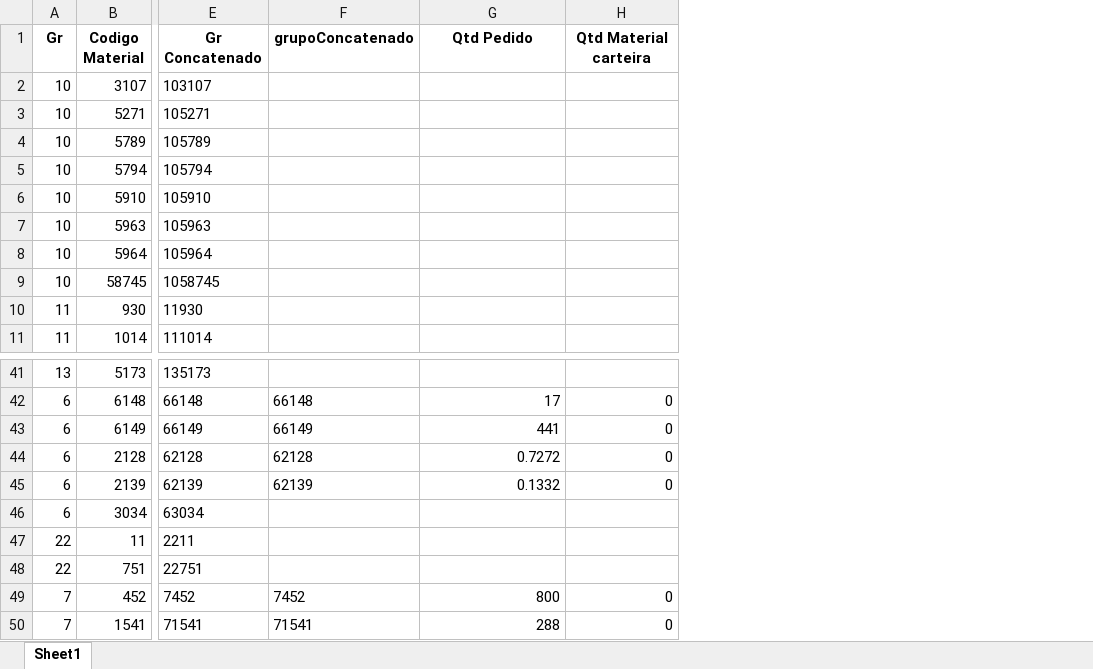
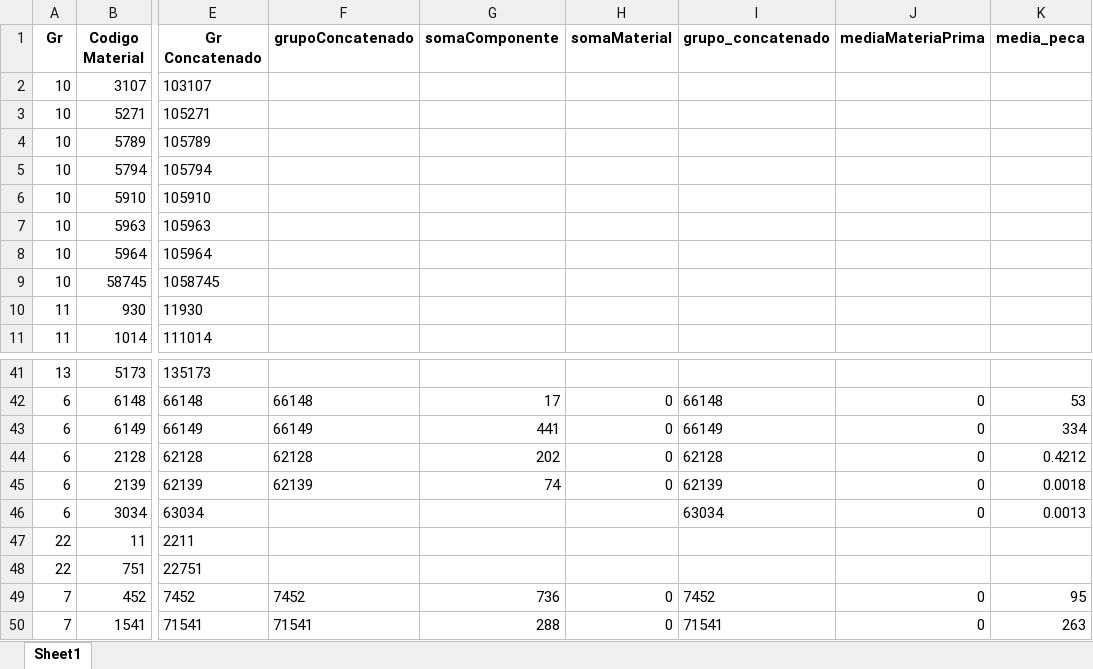
Before and after one commit to matheusbaduelli/Requisicao-compras, an Excel workbook: Estoque Almox/result.xlsx, sheet Sheet1, drawn as a sheet; only a part is shown, gaps mark what is left out; values as stored, in another font and other column widths than the file's, no borders; the diff names each change by its address in the sheet, - before the commit and + after, or states it on an @@ line.

```diff
--- a/Estoque Almox/result.xlsx (sheet Sheet1)
+++ b/Estoque Almox/result.xlsx (sheet Sheet1)
+column I (grupo_concatenado), rows 42-50: 66148 | 66149 | 62128 | 62139 | 63034 |  |  | 7452 | 71541
+column J (mediaMateriaPrima), rows 42-50: 0 | 0 | 0 | 0 | 0 |  |  | 0 | 0
+column K (media_peca), rows 42-50: 53 | 334 | 0.4212 | 0.0018 | 0.0013 |  |  | 95 | 263
-G1: Qtd Pedido
+G1: somaComponente
-H1: Qtd Material carteira
+H1: somaMaterial
-G44 (somaComponente): 0.7272
+G44 (somaComponente): 202
-G45 (somaComponente): 0.1332
+G45 (somaComponente): 74
-G49 (somaComponente): 800
+G49 (somaComponente): 736
```
Also changed, not shown: 10 other files.
